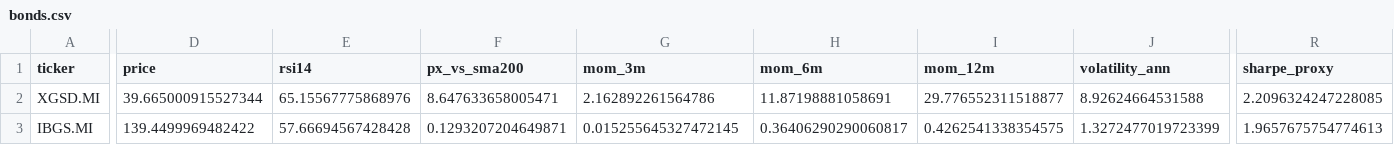
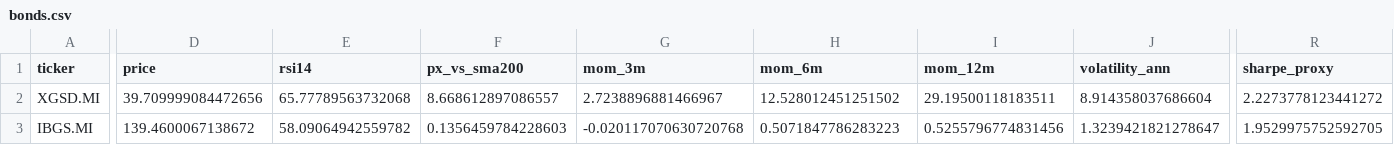
Before and after one commit to massimosaccol/eu-screener, a CSV file: data/bonds.csv, drawn as a sheet; only a part is shown, gaps mark what is left out; the diff covers the shown part only; the diff names each change by its address in the sheet, - before the commit and + after, or states it on an @@ line.

```diff
--- a/data/bonds.csv
+++ b/data/bonds.csv
-D2 (price): 39.665000915527344
+D2 (price): 39.709999084472656
-E2 (rsi14): 65.15567775868976
+E2 (rsi14): 65.77789563732068
-F2 (px_vs_sma200): 8.647633658005471
+F2 (px_vs_sma200): 8.668612897086557
-G2 (mom_3m): 2.162892261564786
+G2 (mom_3m): 2.7238896881466967
-H2 (mom_6m): 11.87198881058691
+H2 (mom_6m): 12.528012451251502
-I2 (mom_12m): 29.776552311518877
+I2 (mom_12m): 29.19500118183511
-J2 (volatility_ann): 8.92624664531588
+J2 (volatility_ann): 8.914358037686604
-R2 (sharpe_proxy): 2.2096324247228085
+R2 (sharpe_proxy): 2.2273778123441272
-D3 (price): 139.4499969482422
+D3 (price): 139.4600067138672
-E3 (rsi14): 57.66694567428428
+E3 (rsi14): 58.09064942559782
-F3 (px_vs_sma200): 0.1293207204649871
+F3 (px_vs_sma200): 0.1356459784228603
-G3 (mom_3m): 0.015255645327472145
+G3 (mom_3m): -0.020117070630720768
-H3 (mom_6m): 0.36406290290060817
+H3 (mom_6m): 0.5071847786283223
-I3 (mom_12m): 0.4262541338354575
+I3 (mom_12m): 0.5255796774831456
-J3 (volatility_ann): 1.3272477019723399
+J3 (volatility_ann): 1.3239421821278647
-R3 (sharpe_proxy): 1.9657675754774613
+R3 (sharpe_proxy): 1.9529975752592705
```
Also changed, not shown: 113 edited cells elsewhere in this file, data/equities.csv, 5 other files.
